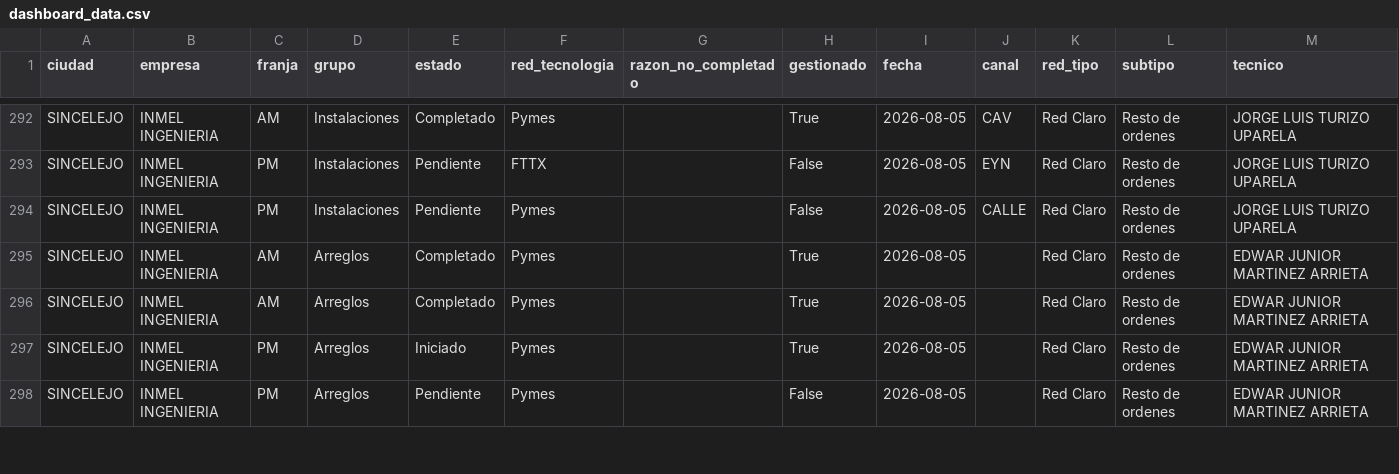
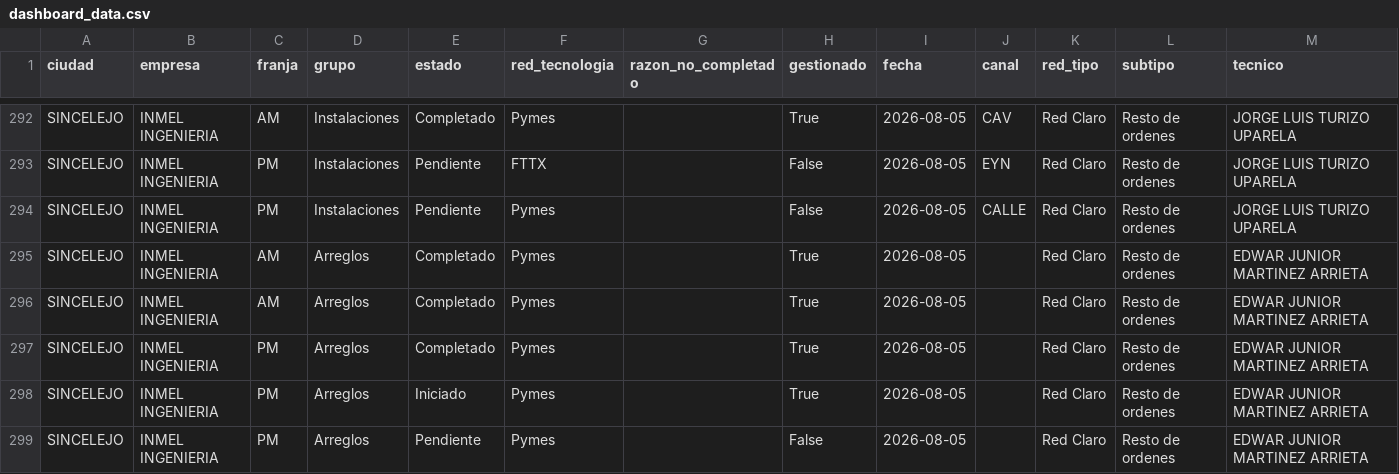
Before and after one commit to jliduena-dotcom/jliduena-dotcom-tablero-de-control-OFSC, a CSV file: proyecto_dashboard/data/dashboard_data.csv, drawn as a sheet; only a part is shown, gaps mark what is left out; the diff covers the shown part only; the diff names each change by its address in the sheet, - before the commit and + after, or states it on an @@ line.

Commit message:
Dashboard actualizado 05/08/2026 13:41

```diff
--- a/proyecto_dashboard/data/dashboard_data.csv
+++ b/proyecto_dashboard/data/dashboard_data.csv
+row 297: SINCELEJO | INMEL INGENIERIA | PM | Arreglos | Completado | Pymes |  | True | 2026-08-05 |  | Red Claro | Resto de ordenes | EDWAR JUNIOR MARTINEZ ARRIETA
```
Also changed, not shown: 2 added rows, 2 removed rows, 1 moved row and 20 edited cells elsewhere in this file, 1 other file.
